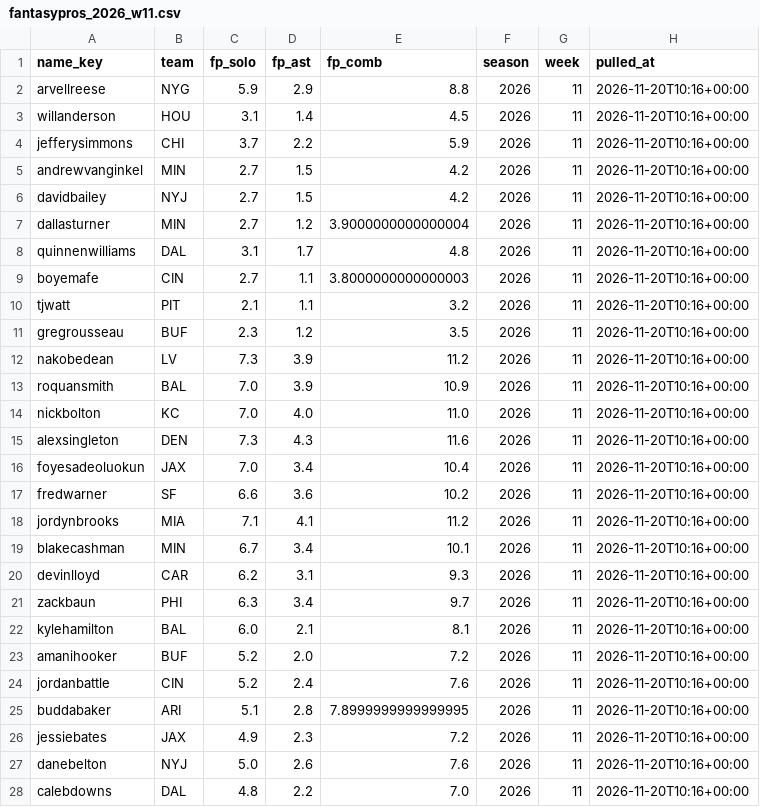
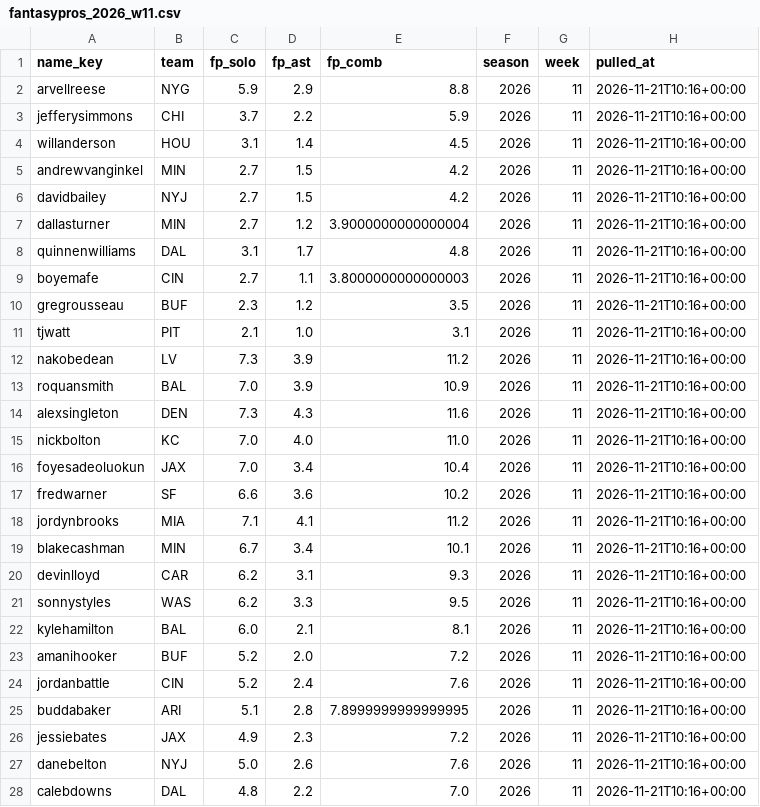
Before and after one commit to EvanDAmours/ArvellsStinkySlammerModel, a CSV file: data/consensus/fantasypros_2026_w11.csv, drawn as a sheet; only a part is shown; the diff covers the shown part only.

```diff
--- a/data/consensus/fantasypros_2026_w11.csv
+++ b/data/consensus/fantasypros_2026_w11.csv
@@ -1,28 +1,28 @@
 name_key,team,fp_solo,fp_ast,fp_comb,season,week,pulled_at
-arvellreese,NYG,5.9,2.9,8.8,2026,11,2026-11-20T10:16+00:00
-willanderson,HOU,3.1,1.4,4.5,2026,11,2026-11-20T10:16+00:00
-jefferysimmons,CHI,3.7,2.2,5.9,2026,11,2026-11-20T10:16+00:00
-andrewvanginkel,MIN,2.7,1.5,4.2,2026,11,2026-11-20T10:16+00:00
-davidbailey,NYJ,2.7,1.5,4.2,2026,11,2026-11-20T10:16+00:00
-dallasturner,MIN,2.7,1.2,3.9000000000000004,2026,11,2026-11-20T10:16+00:00
-quinnenwilliams,DAL,3.1,1.7,4.8,2026,11,2026-11-20T10:16+00:00
-boyemafe,CIN,2.7,1.1,3.8000000000000003,2026,11,2026-11-20T10:16+00:00
-tjwatt,PIT,2.1,1.1,3.2,2026,11,2026-11-20T10:16+00:00
-gregrousseau,BUF,2.3,1.2,3.5,2026,11,2026-11-20T10:16+00:00
-nakobedean,LV,7.3,3.9,11.2,2026,11,2026-11-20T10:16+00:00
-roquansmith,BAL,7.0,3.9,10.9,2026,11,2026-11-20T10:16+00:00
-nickbolton,KC,7.0,4.0,11.0,2026,11,2026-11-20T10:16+00:00
-alexsingleton,DEN,7.3,4.3,11.6,2026,11,2026-11-20T10:16+00:00
-foyesadeoluokun,JAX,7.0,3.4,10.4,2026,11,2026-11-20T10:16+00:00
-fredwarner,SF,6.6,3.6,10.2,2026,11,2026-11-20T10:16+00:00
-jordynbrooks,MIA,7.1,4.1,11.2,2026,11,2026-11-20T10:16+00:00
-blakecashman,MIN,6.7,3.4,10.1,2026,11,2026-11-20T10:16+00:00
-devinlloyd,CAR,6.2,3.1,9.3,2026,11,2026-11-20T10:16+00:00
-zackbaun,PHI,6.3,3.4,9.7,2026,11,2026-11-20T10:16+00:00
-kylehamilton,BAL,6.0,2.1,8.1,2026,11,2026-11-20T10:16+00:00
-amanihooker,BUF,5.2,2.0,7.2,2026,11,2026-11-20T10:16+00:00
-jordanbattle,CIN,5.2,2.4,7.6,2026,11,2026-11-20T10:16+00:00
-buddabaker,ARI,5.1,2.8,7.8999999999999995,2026,11,2026-11-20T10:16+00:00
-jessiebates,JAX,4.9,2.3,7.2,2026,11,2026-11-20T10:16+00:00
-danebelton,NYJ,5.0,2.6,7.6,2026,11,2026-11-20T10:16+00:00
-calebdowns,DAL,4.8,2.2,7.0,2026,11,2026-11-20T10:16+00:00
+arvellreese,NYG,5.9,2.9,8.8,2026,11,2026-11-21T10:16+00:00
+jefferysimmons,CHI,3.7,2.2,5.9,2026,11,2026-11-21T10:16+00:00
+willanderson,HOU,3.1,1.4,4.5,2026,11,2026-11-21T10:16+00:00
+andrewvanginkel,MIN,2.7,1.5,4.2,2026,11,2026-11-21T10:16+00:00
+davidbailey,NYJ,2.7,1.5,4.2,2026,11,2026-11-21T10:16+00:00
+dallasturner,MIN,2.7,1.2,3.9000000000000004,2026,11,2026-11-21T10:16+00:00
+quinnenwilliams,DAL,3.1,1.7,4.8,2026,11,2026-11-21T10:16+00:00
+boyemafe,CIN,2.7,1.1,3.8000000000000003,2026,11,2026-11-21T10:16+00:00
+gregrousseau,BUF,2.3,1.2,3.5,2026,11,2026-11-21T10:16+00:00
+tjwatt,PIT,2.1,1.0,3.1,2026,11,2026-11-21T10:16+00:00
+nakobedean,LV,7.3,3.9,11.2,2026,11,2026-11-21T10:16+00:00
+roquansmith,BAL,7.0,3.9,10.9,2026,11,2026-11-21T10:16+00:00
+alexsingleton,DEN,7.3,4.3,11.6,2026,11,2026-11-21T10:16+00:00
+nickbolton,KC,7.0,4.0,11.0,2026,11,2026-11-21T10:16+00:00
+foyesadeoluokun,JAX,7.0,3.4,10.4,2026,11,2026-11-21T10:16+00:00
+fredwarner,SF,6.6,3.6,10.2,2026,11,2026-11-21T10:16+00:00
+jordynbrooks,MIA,7.1,4.1,11.2,2026,11,2026-11-21T10:16+00:00
+blakecashman,MIN,6.7,3.4,10.1,2026,11,2026-11-21T10:16+00:00
+devinlloyd,CAR,6.2,3.1,9.3,2026,11,2026-11-21T10:16+00:00
+sonnystyles,WAS,6.2,3.3,9.5,2026,11,2026-11-21T10:16+00:00
+kylehamilton,BAL,6.0,2.1,8.1,2026,11,2026-11-21T10:16+00:00
+amanihooker,BUF,5.2,2.0,7.2,2026,11,2026-11-21T10:16+00:00
+jordanbattle,CIN,5.2,2.4,7.6,2026,11,2026-11-21T10:16+00:00
+buddabaker,ARI,5.1,2.8,7.8999999999999995,2026,11,2026-11-21T10:16+00:00
+jessiebates,JAX,4.9,2.3,7.2,2026,11,2026-11-21T10:16+00:00
+danebelton,NYJ,5.0,2.6,7.6,2026,11,2026-11-21T10:16+00:00
+calebdowns,DAL,4.8,2.2,7.0,2026,11,2026-11-21T10:16+00:00
```
Also changed, not shown: 3 edited cells elsewhere in this file, 14 other files.
